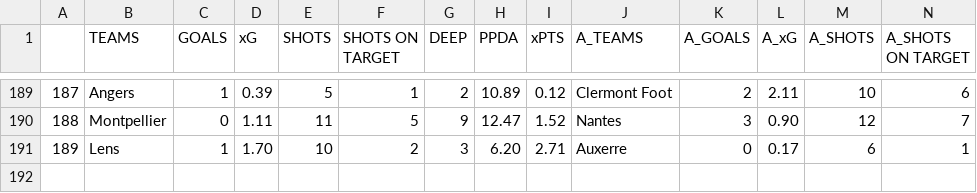
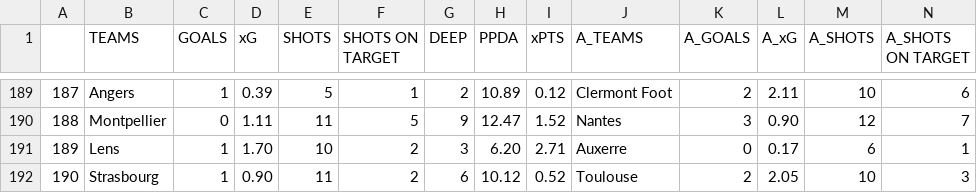
Before and after one commit to mgebele/football_stats, a CSV file: xg/ligue_12022.csv, drawn as a sheet; only a part is shown, gaps mark what is left out; rows hold the shown columns only; the diff names each change by its address in the sheet, - before the commit and + after, or states it on an @@ line.

```diff
--- a/xg/ligue_12022.csv
+++ b/xg/ligue_12022.csv
+row 192: 190 | Strasbourg | 1 | 0.90 | 11 | 2 | 6 | 10.12 | 0.52 | Toulouse | 2 | 2.05 | 10 | 3
```
Also changed, not shown: 1 other file.
